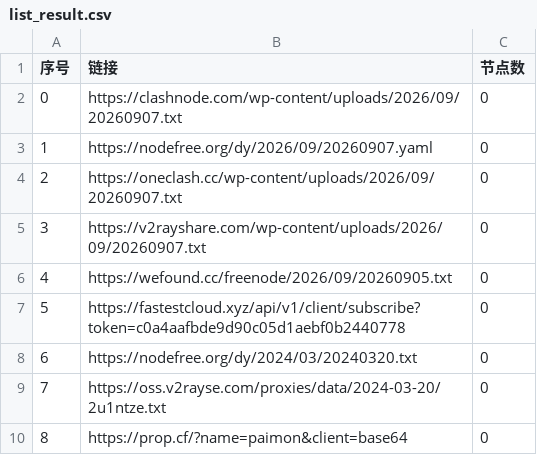
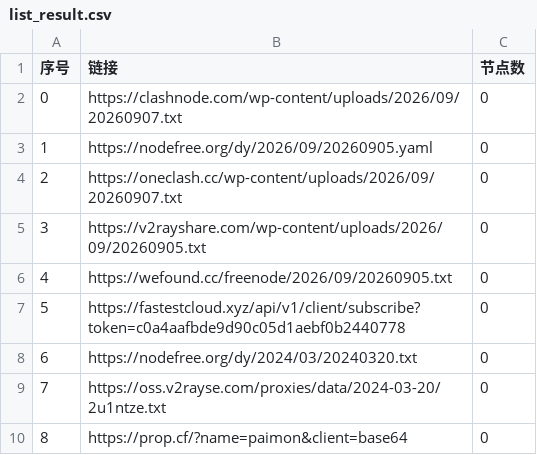
Before and after one commit to jianwu-zhao/AutoMergePublicNodes, a CSV file: list_result.csv, drawn as a sheet; only a part is shown.

```diff
--- a/list_result.csv
+++ b/list_result.csv
@@ -2,5 +2,5 @@
 0,https://clashnode.com/wp-content/uploads/2026/09/20260907.txt,0
-1,https://nodefree.org/dy/2026/09/20260907.yaml,0
+1,https://nodefree.org/dy/2026/09/20260905.yaml,0
 2,https://oneclash.cc/wp-content/uploads/2026/09/20260907.txt,0
-3,https://v2rayshare.com/wp-content/uploads/2026/09/20260907.txt,0
+3,https://v2rayshare.com/wp-content/uploads/2026/09/20260905.txt,0
 4,https://wefound.cc/freenode/2026/09/20260905.txt,0
```
Also changed, not shown: 2 other files.
